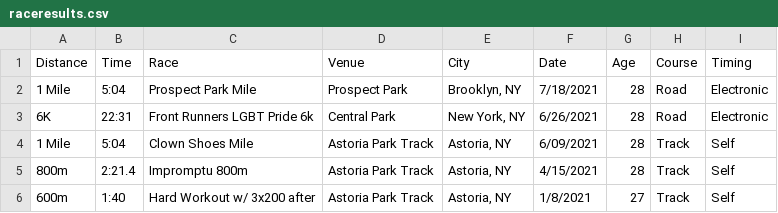
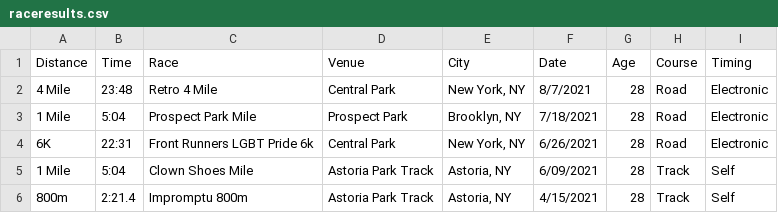
Before and after one commit to kenneththomas/kensraceresults, a CSV file: raceresults.csv, drawn as a sheet; only a part is shown; the shorter side is filled out with more unchanged rows.

Commit message:
add 4 mile race result and track 4 mile in age column

```diff
--- a/raceresults.csv
+++ b/raceresults.csv
@@ -1,2 +1,3 @@
 Distance,Time,Race,Venue,City,Date,Age,Course,Timing
+4 Mile,23:48,Retro 4 Mile,Central Park,"New York, NY",8/7/2021,28,Road,Electronic
 1 Mile,5:04,Prospect Park Mile,Prospect Park,"Brooklyn, NY",7/18/2021,28,Road,Electronic
```
Also changed, not shown: 2 other files.
